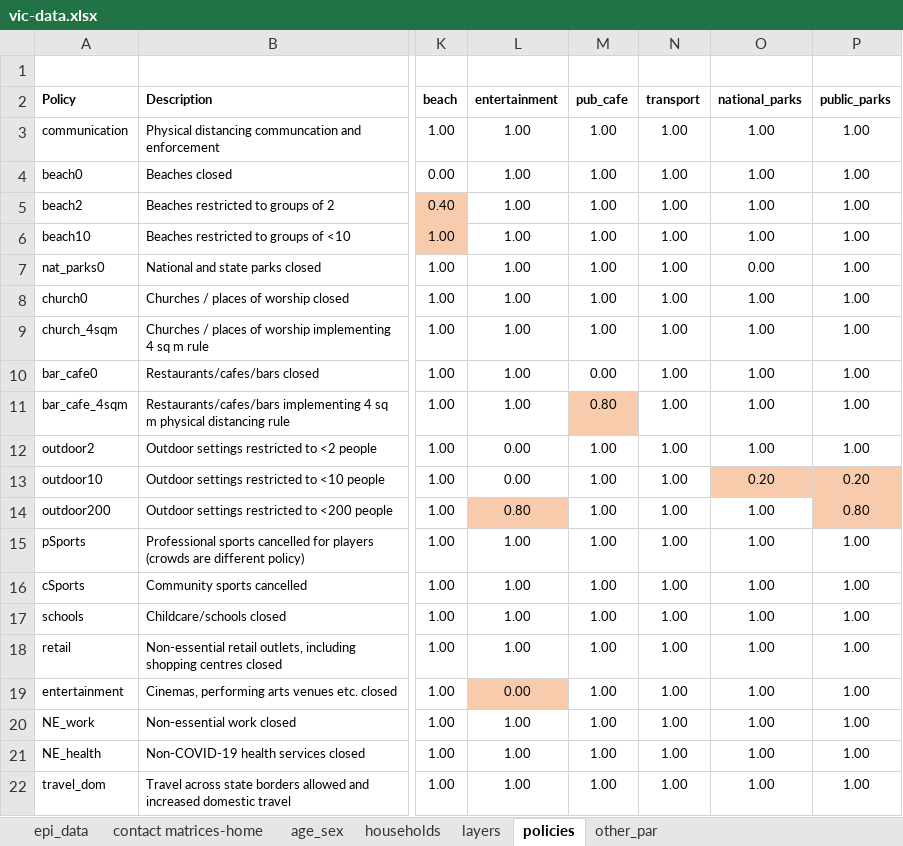
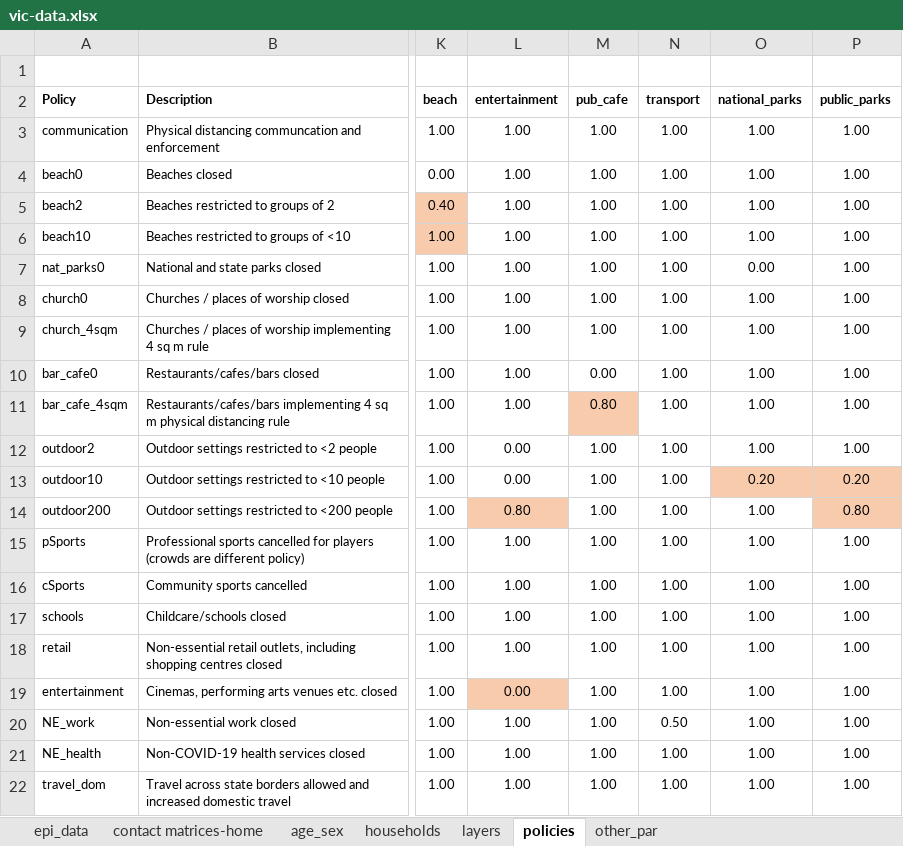
Before and after one commit to brain-modelling-group/covasim-qld-model, an Excel workbook: data/vic-data.xlsx, sheet policies, drawn as a sheet; only a part is shown, gaps mark what is left out; values as stored, in another font and other column widths than the file's, no borders; conditional formats not drawn; the diff names each change by its address in the sheet, - before the commit and + after, or states it on an @@ line.

```diff
--- a/data/vic-data.xlsx (sheet policies)
+++ b/data/vic-data.xlsx (sheet policies)
-N20 (transport): 1.00
+N20 (transport): 0.50
```
Also changed, not shown: sheet layers, 1 other file.
